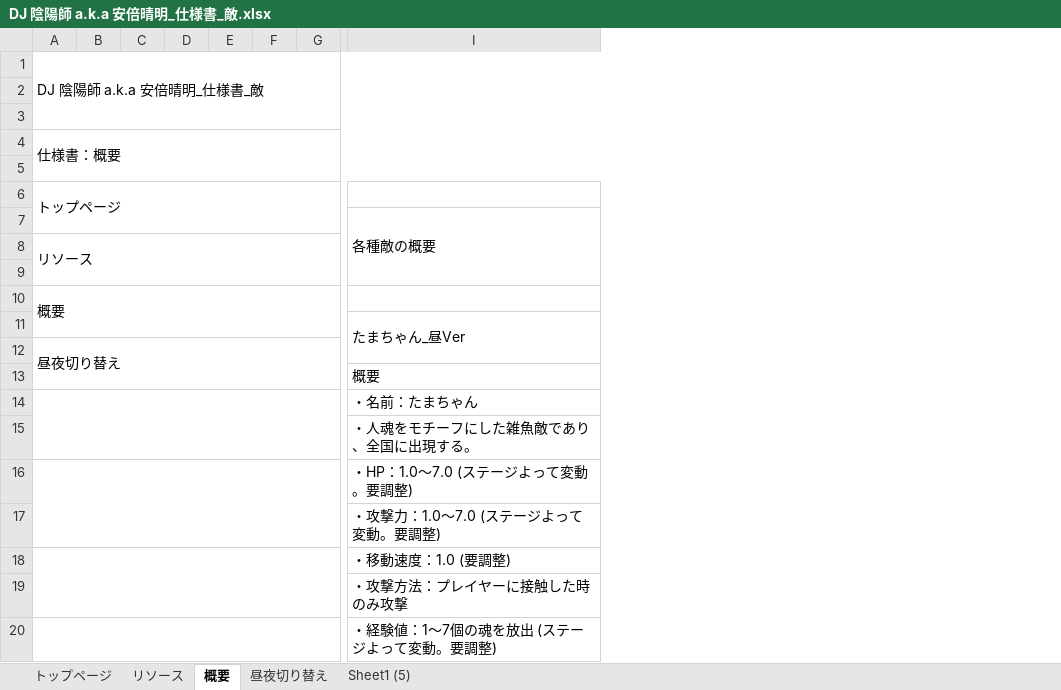
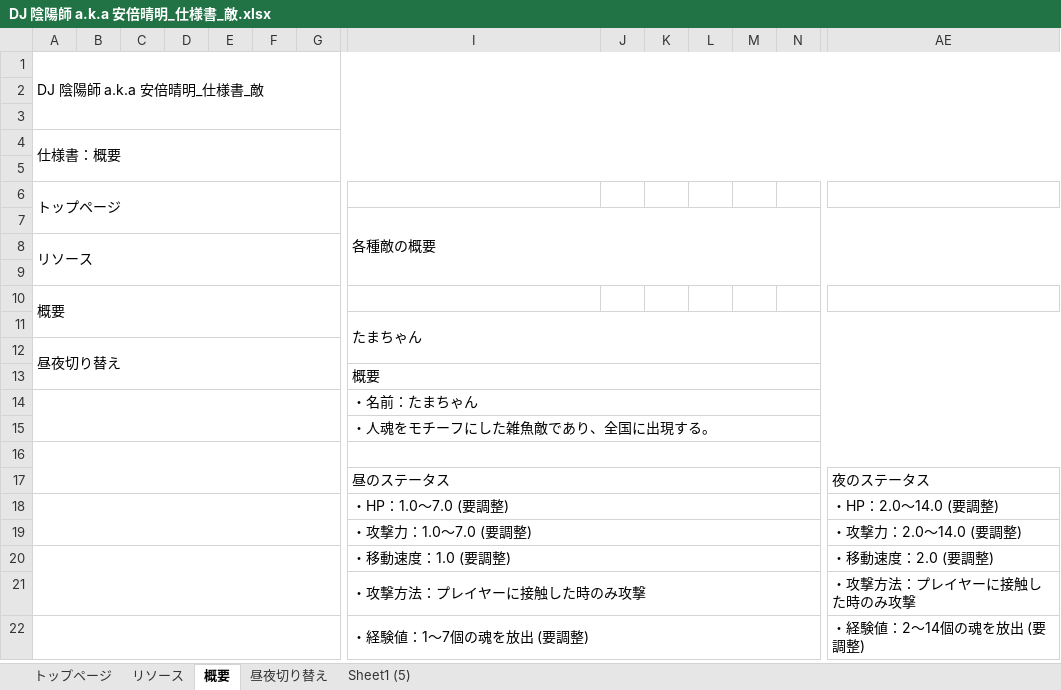
Before and after one commit to YuziMatsuda/God_Game_Creator_Evolution_2024, an Excel workbook: 仕様書/DJ 陰陽師 a.k.a 安倍晴明_仕様書_敵.xlsx, sheet 概要, drawn as a sheet; only a part is shown, gaps mark what is left out; values as stored, in another font and other column widths than the file's, no cell formats; charts and pictures not drawn; removed rows and columns are numbered as before the commit, all else as after; rows hold the shown columns only; the diff covers the shown part only; the diff names each change by its address in the sheet, - before the commit and + after, or states it on an @@ line.

```diff
--- a/仕様書/DJ 陰陽師 a.k.a 安倍晴明_仕様書_敵.xlsx (sheet 概要)
+++ b/仕様書/DJ 陰陽師 a.k.a 安倍晴明_仕様書_敵.xlsx (sheet 概要)
+column J, empty
+column K, empty
+column L, empty
+column M, empty
+column N, empty
+column AE, rows 17-18: 夜のステータス | ・HP：2.0～14.0 (要調整); rows 20-22: ・移動速度：2.0 (要調整) | ・攻撃方法：プレイヤーに接触した時のみ攻撃 | ・経験値：2～14個の魂を放出 (要調整)
-I11: たまちゃん_昼Ver
+I11: たまちゃん
+I13:AE13 merged
+I14:AE14 merged
+I15:AE15 merged
+row 16: (empty)
-A16:G17 merged
-I17: ・HP：1.0～7.0 (ステージよって変動。要調整)
+I17: 昼のステータス
+I17:AD17 merged
+A18:G19 merged
-I18: ・攻撃力：1.0～7.0 (ステージよって変動。要調整)
+I18: ・HP：1.0～7.0 (要調整)
+I18:AD18 merged
+row 19:  |  |  |  |  |  |  | ・攻撃力：1.0～7.0 (要調整) |  |  |  |  |  | ・攻撃力：2.0～14.0 (要調整)
+I20:AD20 merged
+I21:AD21 merged
-A20:G21 merged
+A22:G23 merged
-I22: ・経験値：1～7個の魂を放出 (ステージよって変動。要調整)
+I22: ・経験値：1～7個の魂を放出 (要調整)
+I22:AD22 merged
```
Also changed, not shown: 349 added rows, 2 removed rows, 2 moved rows, 16 added columns, 35 edited cells and merged cells elsewhere in this sheet, sheet リソース, sheet トップページ, cell formats, charts or pictures.
